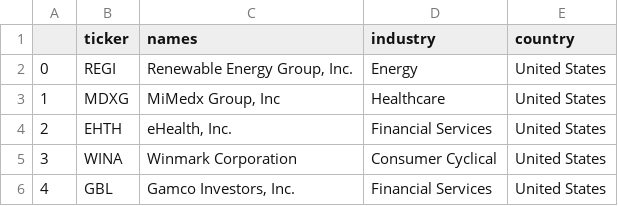
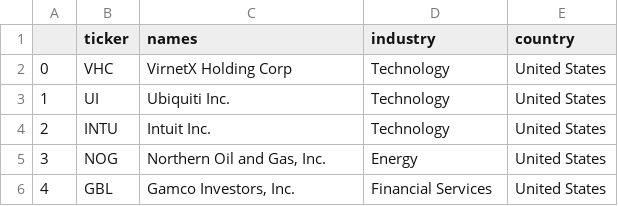
Before and after one commit to Leito94/PortfolioManager, a CSV file: GUI/profit_df_test.csv, drawn as a sheet.

```diff
--- a/GUI/profit_df_test.csv
+++ b/GUI/profit_df_test.csv
@@ -1,6 +1,6 @@
 ,ticker,names,industry,country
-0,REGI,"Renewable Energy Group, Inc.",Energy,United States
-1,MDXG,"MiMedx Group, Inc",Healthcare,United States
-2,EHTH,"eHealth, Inc.",Financial Services,United States
-3,WINA,Winmark Corporation,Consumer Cyclical,United States
+0,VHC,VirnetX Holding Corp,Technology,United States
+1,UI,Ubiquiti Inc.,Technology,United States
+2,INTU,Intuit Inc.,Technology,United States
+3,NOG,"Northern Oil and Gas, Inc.",Energy,United States
 4,GBL,"Gamco Investors, Inc.",Financial Services,United States
```
Also changed, not shown: GUI/momentum_df_test.csv, GUI/value_df_test.csv, 30 other files.
